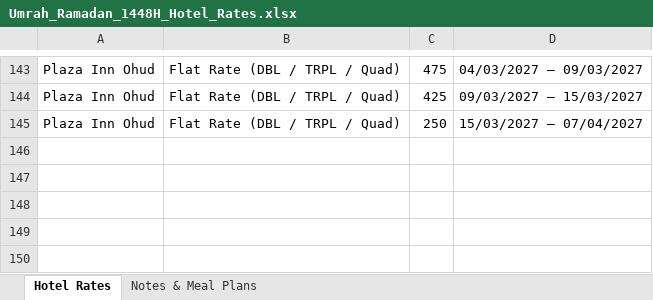
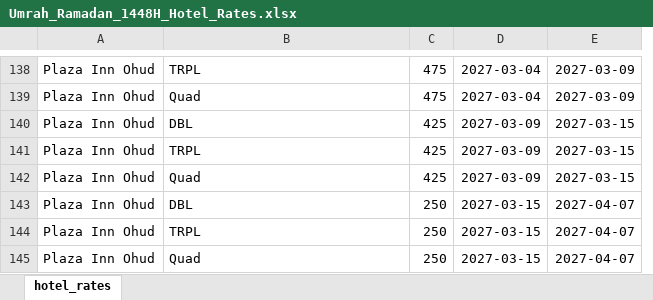
Before and after one commit to hausaly/Nusuk, an Excel workbook: output/Umrah_Ramadan_1448H_Hotel_Rates.xlsx, sheet hotel_rates, drawn as a sheet; only a part is shown, gaps mark what is left out; values as stored, in another font and other column widths than the file's, no borders; removed rows and columns are numbered as before the commit, all else as after; the diff covers the shown part only; the diff names each change by its address in the sheet, - before the commit and + after, or states it on an @@ line.

```diff
--- a/output/Umrah_Ramadan_1448H_Hotel_Rates.xlsx (sheet hotel_rates)
+++ b/output/Umrah_Ramadan_1448H_Hotel_Rates.xlsx (sheet hotel_rates)
-sheet tab: Hotel Rates
+sheet tab: hotel_rates
-sheet tab: Notes & Meal Plans
-column D, rows 143-145: 04/03/2027 – 09/03/2027 | 09/03/2027 – 15/03/2027 | 15/03/2027 – 07/04/2027
+column D, row 138: 2027-03-04; row 141: 2027-03-09; row 144: 2027-03-15
+column E, row 138: 2027-03-09; row 141: 2027-03-15; row 144: 2027-04-07
-B138: Flat Rate (DBL / TRPL / Quad)
+B138: TRPL
+row 139: Plaza Inn Ohud | Quad | 475 | 2027-03-04 | 2027-03-09
+row 140: Plaza Inn Ohud | DBL | 425 | 2027-03-09 | 2027-03-15
-B141: Flat Rate (DBL / TRPL / Quad)
+B141: TRPL
+row 142: Plaza Inn Ohud | Quad | 425 | 2027-03-09 | 2027-03-15
+row 143: Plaza Inn Ohud | DBL | 250 | 2027-03-15 | 2027-04-07
-B144: Flat Rate (DBL / TRPL / Quad)
+B144: TRPL
+row 145: Plaza Inn Ohud | Quad | 250 | 2027-03-15 | 2027-04-07
```
Also changed, not shown: 20 added rows, 25 removed rows and 9 edited cells elsewhere in this sheet.
